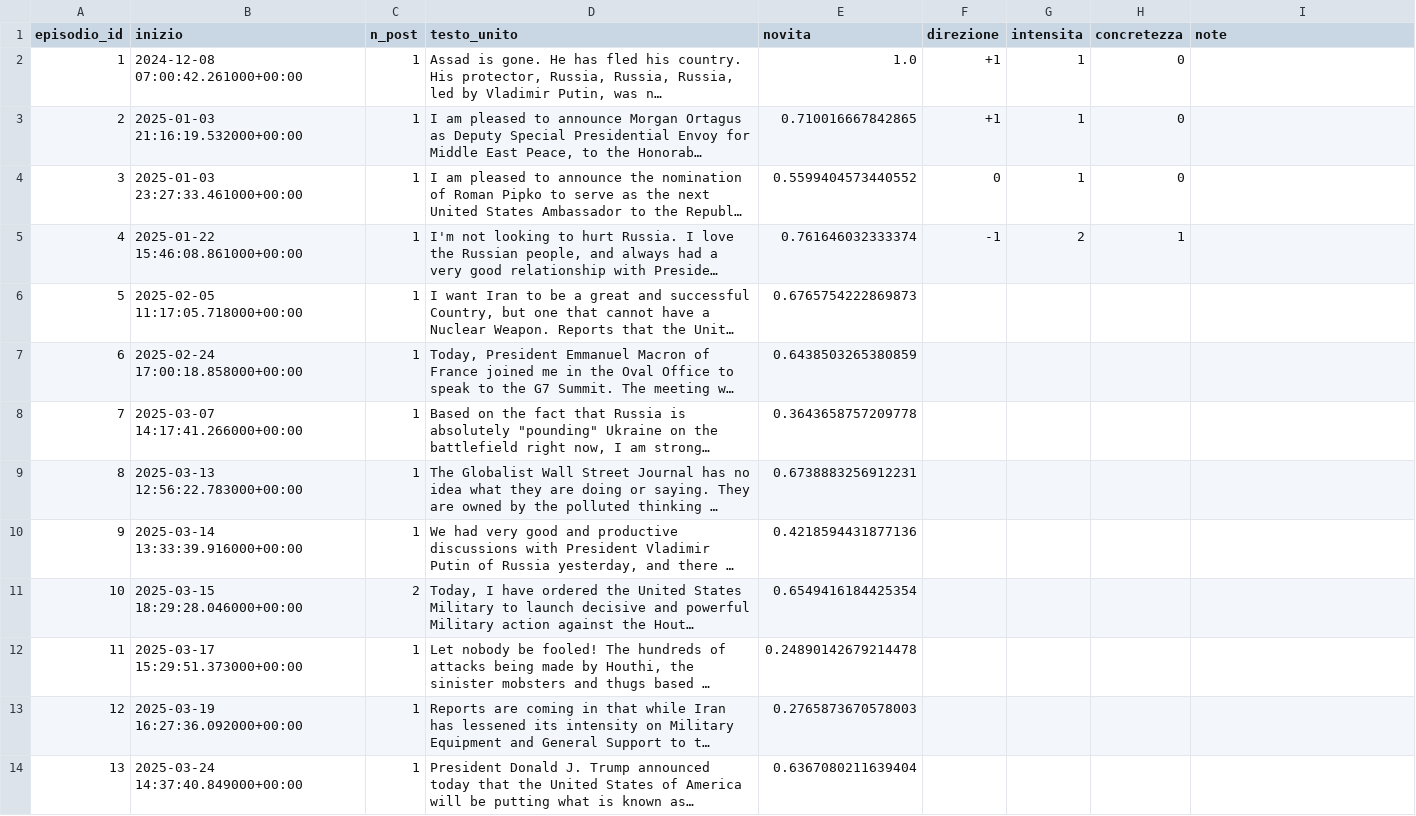
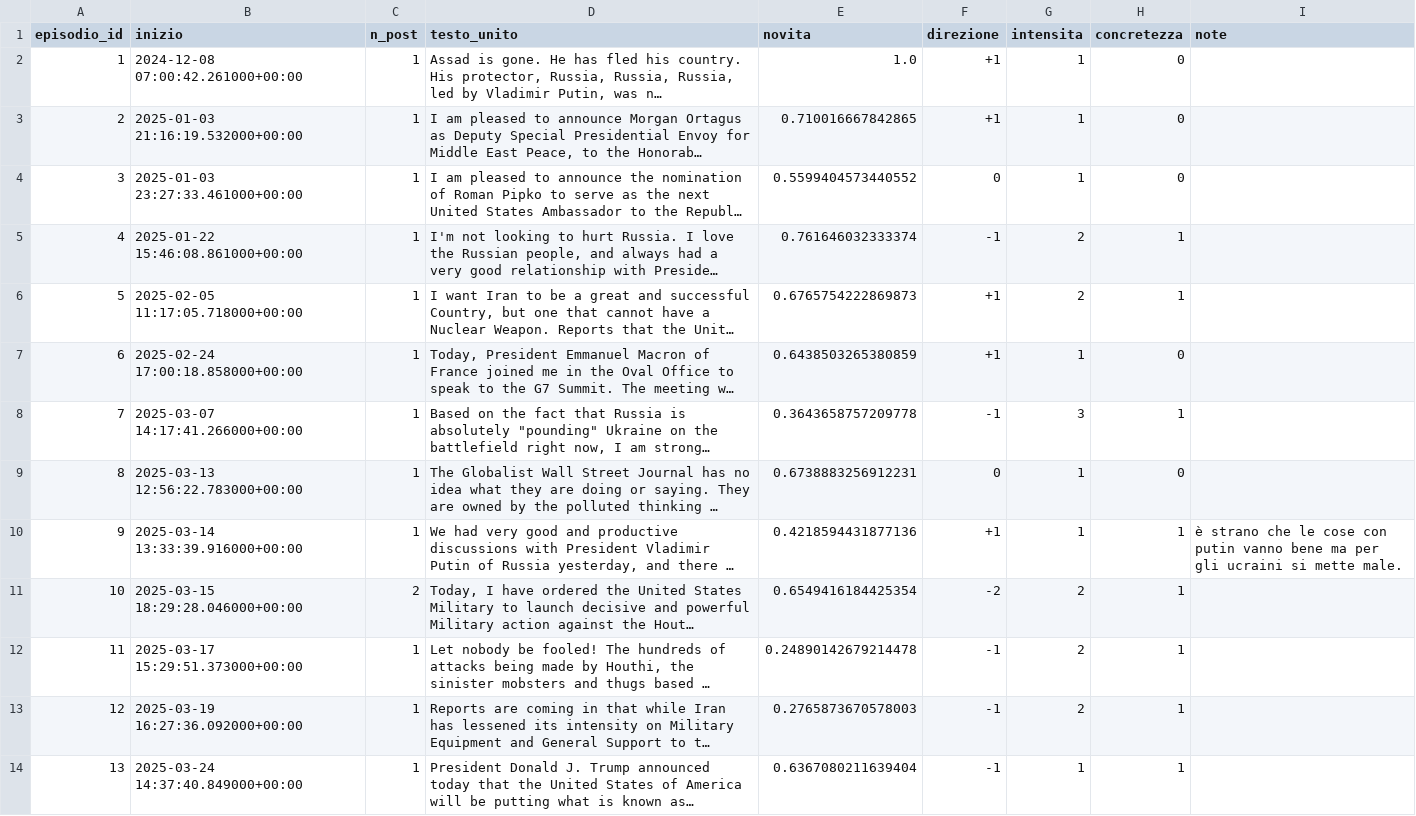
Before and after one commit to LavoroPulito/Causal_inference, a CSV file: dati/features/gold_da_annotare.csv, drawn as a sheet; only a part is shown; long unchanged cells end in …; the diff covers the shown part only; the diff names each change by its address in the sheet, - before the commit and + after, or states it on an @@ line.

Commit message:
established the gold standard criterion

```diff
--- a/dati/features/gold_da_annotare.csv
+++ b/dati/features/gold_da_annotare.csv
-F6:F7 (direzione): (empty)
+F6:F7 (direzione): +1
-G6 (intensita): (empty)
+G6 (intensita): 2
-H6 (concretezza): (empty)
+H6 (concretezza): 1
-G7 (intensita): (empty)
+G7 (intensita): 1
-H7 (concretezza): (empty)
+H7 (concretezza): 0
-F8 (direzione): (empty)
+F8 (direzione): -1
-G8 (intensita): (empty)
+G8 (intensita): 3
-H8 (concretezza): (empty)
+H8 (concretezza): 1
-F9 (direzione): (empty)
+F9 (direzione): 0
-G9:G10 (intensita): (empty)
+G9:G10 (intensita): 1
-H9 (concretezza): (empty)
+H9 (concretezza): 0
-F10 (direzione): (empty)
+F10 (direzione): +1
-H10:H14 (concretezza): (empty)
+H10:H14 (concretezza): 1
-I10 (note): (empty)
+I10 (note): è strano che le cose con putin vanno bene ma per gli ucraini si mette male.
-F11 (direzione): (empty)
+F11 (direzione): -2
-G11:G13 (intensita): (empty)
+G11:G13 (intensita): 2
-F12:F14 (direzione): (empty)
+F12:F14 (direzione): -1
-G14 (intensita): (empty)
+G14 (intensita): 1
```
Also changed, not shown: 42 edited cells elsewhere in this file, 1 other file.
